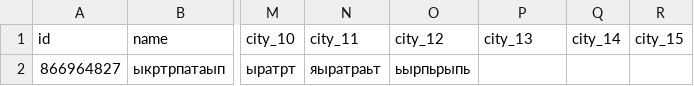
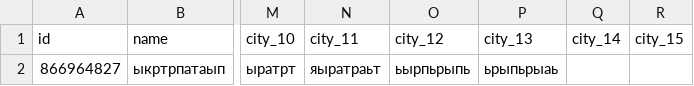
Before and after one commit to muzredmaksimov-dot/MIR_GAME, a CSV file: mir_game_results.csv, drawn as a sheet; only a part is shown, gaps mark what is left out; the diff names each change by its address in the sheet, - before the commit and + after, or states it on an @@ line.

Commit message:
update results

```diff
--- a/mir_game_results.csv
+++ b/mir_game_results.csv
-P2 (city_13): (empty)
+P2 (city_13): ьрыпьрыаь
```
